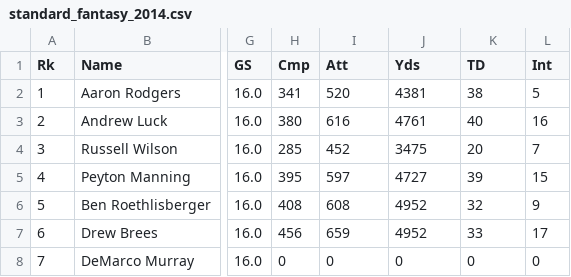
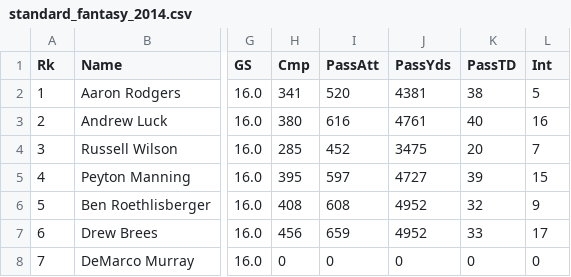
Before and after one commit to BenikaH/FantasyFootball, a CSV file: data/actual_fantasy_pts_scored/standard/standard_fantasy_2014.csv, drawn as a sheet; only a part is shown, gaps mark what is left out; the diff names each change by its address in the sheet, - before the commit and + after, or states it on an @@ line.

Commit message:
changed heading for standard players to not repeat. Added pass to headings

```diff
--- a/data/actual_fantasy_pts_scored/standard/standard_fantasy_2014.csv
+++ b/data/actual_fantasy_pts_scored/standard/standard_fantasy_2014.csv
-I1: Att
+I1: PassAtt
-J1: Yds
+J1: PassYds
-K1: TD
+K1: PassTD
```
Also changed, not shown: data/actual_fantasy_pts_scored/standard/standard_fantasy_2015.csv, data/actual_fantasy_pts_scored/standard/standard_fantasy_2016.csv.
